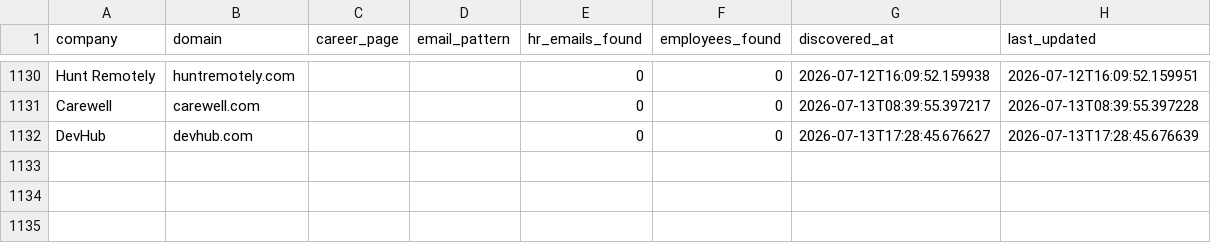
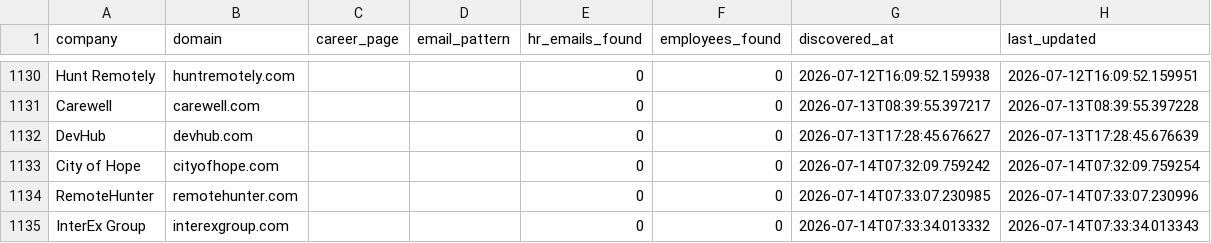
Before and after one commit to githubajaydhage/autoapply-resume-automation, a CSV file: data/discovered_companies.csv, drawn as a sheet; only a part is shown, gaps mark what is left out.

```diff
--- a/data/discovered_companies.csv
+++ b/data/discovered_companies.csv
@@ -1132 +1132,4 @@ Carewell,carewell.com,,,0,0,2026-07-13T08:39:55.397217,2026-07-13T08:39:55.39722
 DevHub,devhub.com,,,0,0,2026-07-13T17:28:45.676627,2026-07-13T17:28:45.676639
+City of Hope,cityofhope.com,,,0,0,2026-07-14T07:32:09.759242,2026-07-14T07:32:09.759254
+RemoteHunter,remotehunter.com,,,0,0,2026-07-14T07:33:07.230985,2026-07-14T07:33:07.230996
+InterEx Group,interexgroup.com,,,0,0,2026-07-14T07:33:34.013332,2026-07-14T07:33:34.013343
```
